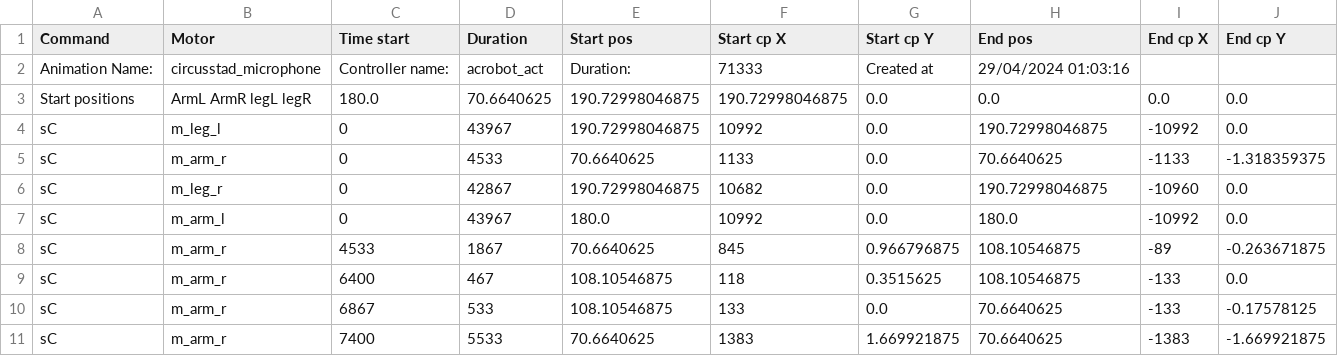
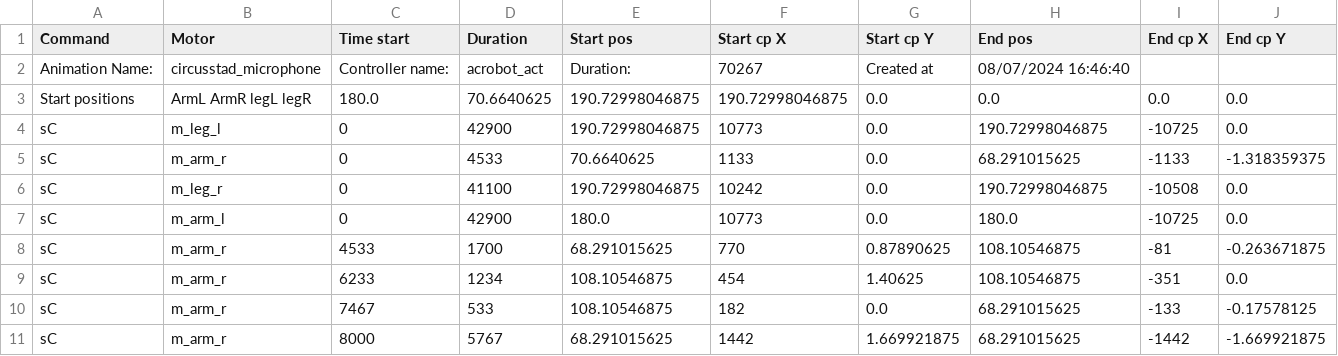
Before and after one commit to hapiel/Acrobot, a CSV file: choreography/moves/circusstad_microphone.csv, drawn as a sheet; only a part is shown; the diff covers the shown part only.

```diff
--- a/choreography/moves/circusstad_microphone.csv
+++ b/choreography/moves/circusstad_microphone.csv
@@ -1,11 +1,11 @@
 Command,Motor,Time start,Duration,Start pos,Start cp X,Start cp Y,End pos,End cp X,End cp Y
-Animation Name:,circusstad_microphone,Controller name:,acrobot_act,Duration:,71333,Created at,29/04/2024 01:03:16,,
+Animation Name:,circusstad_microphone,Controller name:,acrobot_act,Duration:,70267,Created at,08/07/2024 16:46:40,,
 Start positions,ArmL ArmR legL legR,180.0,70.6640625,190.72998046875,190.72998046875,0.0,0.0,0.0,0.0
-sC,m_leg_l,0,43967,190.72998046875,10992,0.0,190.72998046875,-10992,0.0
-sC,m_arm_r,0,4533,70.6640625,1133,0.0,70.6640625,-1133,-1.318359375
-sC,m_leg_r,0,42867,190.72998046875,10682,0.0,190.72998046875,-10960,0.0
-sC,m_arm_l,0,43967,180.0,10992,0.0,180.0,-10992,0.0
-sC,m_arm_r,4533,1867,70.6640625,845,0.966796875,108.10546875,-89,-0.263671875
-sC,m_arm_r,6400,467,108.10546875,118,0.3515625,108.10546875,-133,0.0
-sC,m_arm_r,6867,533,108.10546875,133,0.0,70.6640625,-133,-0.17578125
-sC,m_arm_r,7400,5533,70.6640625,1383,1.669921875,70.6640625,-1383,-1.669921875
+sC,m_leg_l,0,42900,190.72998046875,10773,0.0,190.72998046875,-10725,0.0
+sC,m_arm_r,0,4533,70.6640625,1133,0.0,68.291015625,-1133,-1.318359375
+sC,m_leg_r,0,41100,190.72998046875,10242,0.0,190.72998046875,-10508,0.0
+sC,m_arm_l,0,42900,180.0,10773,0.0,180.0,-10725,0.0
+sC,m_arm_r,4533,1700,68.291015625,770,0.87890625,108.10546875,-81,-0.263671875
+sC,m_arm_r,6233,1234,108.10546875,454,1.40625,108.10546875,-351,0.0
+sC,m_arm_r,7467,533,108.10546875,182,0.0,68.291015625,-133,-0.17578125
+sC,m_arm_r,8000,5767,68.291015625,1442,1.669921875,68.291015625,-1442,-1.669921875
```
Also changed, not shown: 4 added rows, 2 removed rows and 57 edited cells elsewhere in this file, choreography/moves/acro_cannonball_f2h.csv, choreography/moves/acro_contra_rolldown.csv, 50 other files.
